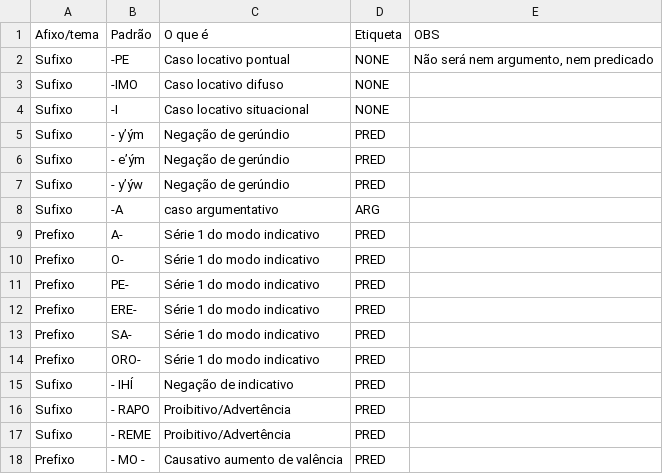
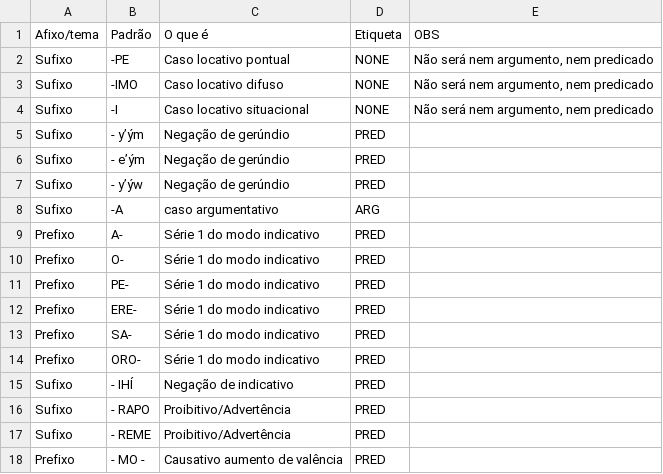
Before and after one commit to IzabelDiasNunes/EtiquetagemAsurini, a CSV file: casos_etiquetas.csv, drawn as a sheet.

Commit message:
Update casos_etiquetas.csv

```diff
--- a/casos_etiquetas.csv
+++ b/casos_etiquetas.csv
@@ -2,4 +2,4 @@ Afixo/tema,Padrão,O que é,Etiqueta,OBS
 Sufixo,-PE,Caso locativo pontual,NONE,"Não será nem argumento, nem predicado"
-Sufixo,-IMO,Caso locativo difuso,NONE,
-Sufixo,-I,Caso locativo situacional,NONE,
+Sufixo,-IMO,Caso locativo difuso,NONE,"Não será nem argumento, nem predicado"
+Sufixo,-I,Caso locativo situacional,NONE,"Não será nem argumento, nem predicado"
 Sufixo,- y’ým,Negação de gerúndio,PRED,
```
